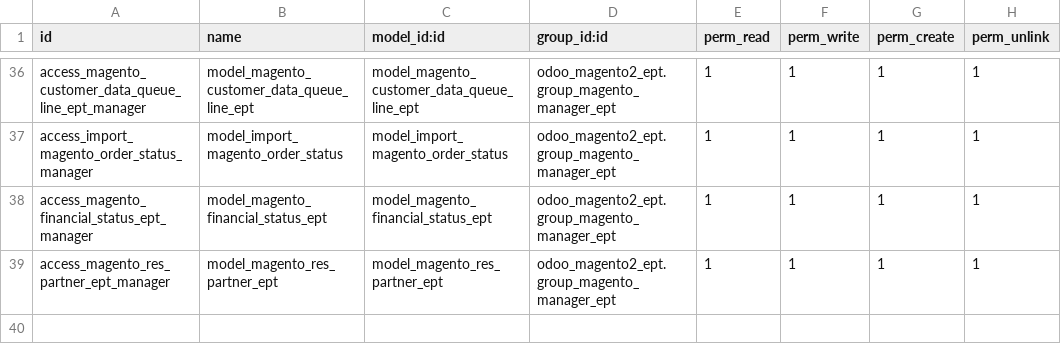
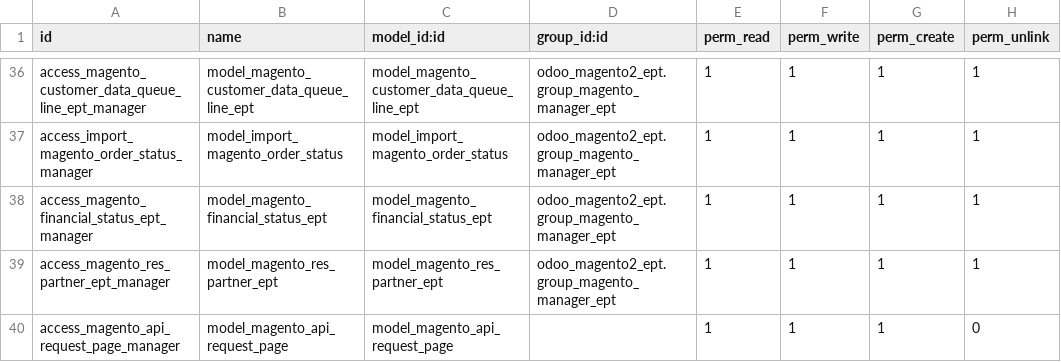
Before and after one commit to malasad12/vastmed, a CSV file: odoo_magento2_ept/security/ir.model.access.csv, drawn as a sheet; only a part is shown, gaps mark what is left out; the diff names each change by its address in the sheet, - before the commit and + after, or states it on an @@ line.

Commit message:
[UPD] Odoo Magento2 Connector v14.0.7.2

```diff
--- a/odoo_magento2_ept/security/ir.model.access.csv
+++ b/odoo_magento2_ept/security/ir.model.access.csv
+row 40: access_magento_api_request_page_manager | model_magento_api_request_page | model_magento_api_request_page |  | 1 | 1 | 1 | 0
```
Also changed, not shown: 12 other files.
